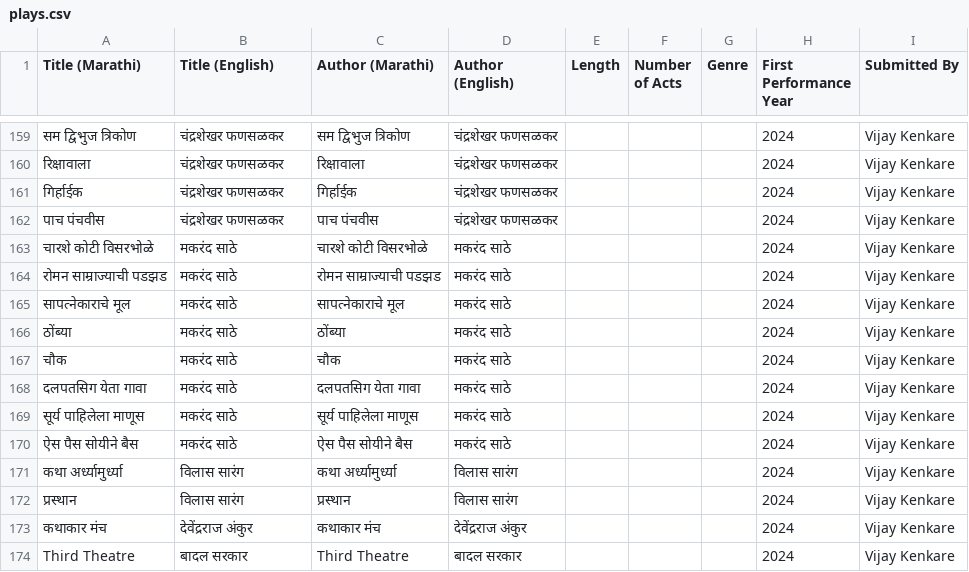
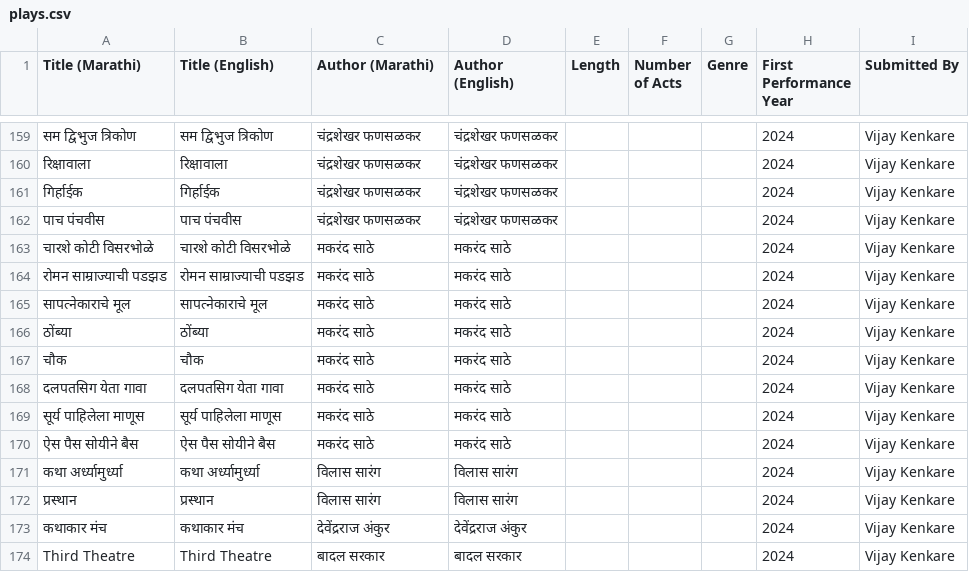
Before and after one commit to AshishMahabal/naatak, a CSV file: plays.csv, drawn as a sheet; only a part is shown, gaps mark what is left out; the diff covers the shown part only; the diff names each change by its address in the sheet, - before the commit and + after, or states it on an @@ line.

```diff
--- a/plays.csv
+++ b/plays.csv
-B159 (Title (English)): चंद्रशेखर फणसळकर
+B159 (Title (English)): सम द्विभुज त्रिकोण
-C159 (Author (Marathi)): सम द्विभुज त्रिकोण
+C159 (Author (Marathi)): चंद्रशेखर फणसळकर
-B160 (Title (English)): चंद्रशेखर फणसळकर
+B160 (Title (English)): रिक्षावाला
-C160 (Author (Marathi)): रिक्षावाला
+C160 (Author (Marathi)): चंद्रशेखर फणसळकर
-B161 (Title (English)): चंद्रशेखर फणसळकर
+B161 (Title (English)): गिर्हाईक
-C161 (Author (Marathi)): गिर्हाईक
+C161 (Author (Marathi)): चंद्रशेखर फणसळकर
-B162 (Title (English)): चंद्रशेखर फणसळकर
+B162 (Title (English)): पाच पंचवीस
-C162 (Author (Marathi)): पाच पंचवीस
+C162 (Author (Marathi)): चंद्रशेखर फणसळकर
-B163 (Title (English)): मकरंद साठे
+B163 (Title (English)): चारशे कोटी विसरभोळे
-C163 (Author (Marathi)): चारशे कोटी विसरभोळे
+C163 (Author (Marathi)): मकरंद साठे
-B164 (Title (English)): मकरंद साठे
+B164 (Title (English)): रोमन साम्राज्याची पडझड
-C164 (Author (Marathi)): रोमन साम्राज्याची पडझड
+C164 (Author (Marathi)): मकरंद साठे
-B165 (Title (English)): मकरंद साठे
+B165 (Title (English)): सापत्नेकाराचे मूल
-C165 (Author (Marathi)): सापत्नेकाराचे मूल
+C165 (Author (Marathi)): मकरंद साठे
-B166 (Title (English)): मकरंद साठे
+B166 (Title (English)): ठोंब्या
-C166 (Author (Marathi)): ठोंब्या
+C166 (Author (Marathi)): मकरंद साठे
-B167 (Title (English)): मकरंद साठे
+B167 (Title (English)): चौक
-C167 (Author (Marathi)): चौक
+C167 (Author (Marathi)): मकरंद साठे
-B168 (Title (English)): मकरंद साठे
+B168 (Title (English)): दलपतसिग येता गावा
-C168 (Author (Marathi)): दलपतसिग येता गावा
+C168 (Author (Marathi)): मकरंद साठे
-B169 (Title (English)): मकरंद साठे
+B169 (Title (English)): सूर्य पाहिलेला माणूस
-C169 (Author (Marathi)): सूर्य पाहिलेला माणूस
+C169 (Author (Marathi)): मकरंद साठे
-B170 (Title (English)): मकरंद साठे
+B170 (Title (English)): ऐस पैस सोयीने बैस
-C170 (Author (Marathi)): ऐस पैस सोयीने बैस
+C170 (Author (Marathi)): मकरंद साठे
-B171 (Title (English)): विलास सारंग
+B171 (Title (English)): कथा अर्ध्यामुर्ध्या
-C171 (Author (Marathi)): कथा अर्ध्यामुर्ध्या
+C171 (Author (Marathi)): विलास सारंग
-B172 (Title (English)): विलास सारंग
+B172 (Title (English)): प्रस्थान
-C172 (Author (Marathi)): प्रस्थान
+C172 (Author (Marathi)): विलास सारंग
-B173 (Title (English)): देवेंद्रराज अंकुर
+B173 (Title (English)): कथाकार मंच
-C173 (Author (Marathi)): कथाकार मंच
+C173 (Author (Marathi)): देवेंद्रराज अंकुर
-B174 (Title (English)): बादल सरकार
+B174 (Title (English)): Third Theatre
-C174 (Author (Marathi)): Third Theatre
+C174 (Author (Marathi)): बादल सरकार
```
Also changed, not shown: 4 added rows, 4 removed rows and 96 edited cells elsewhere in this file.
